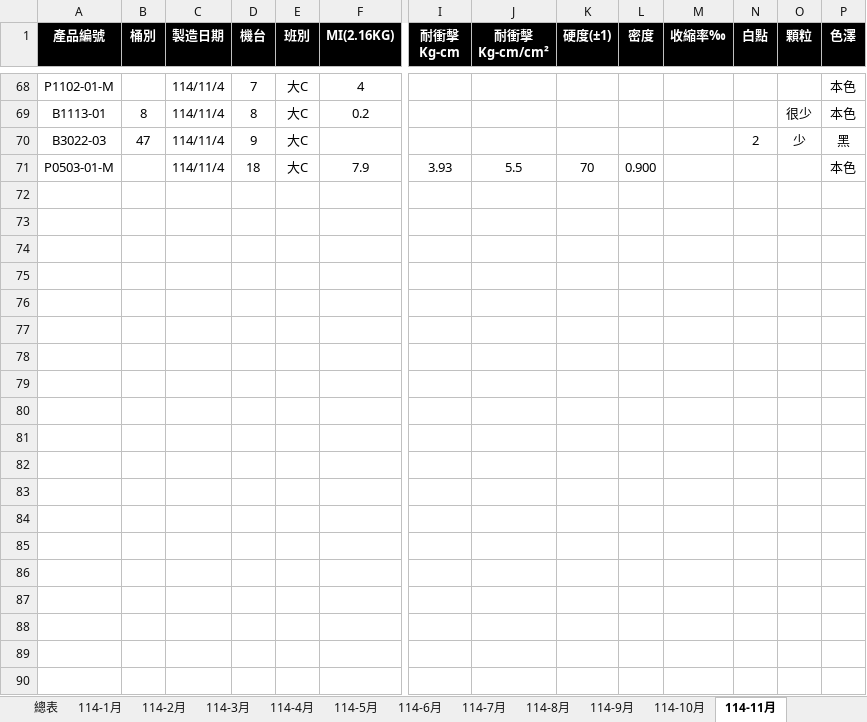
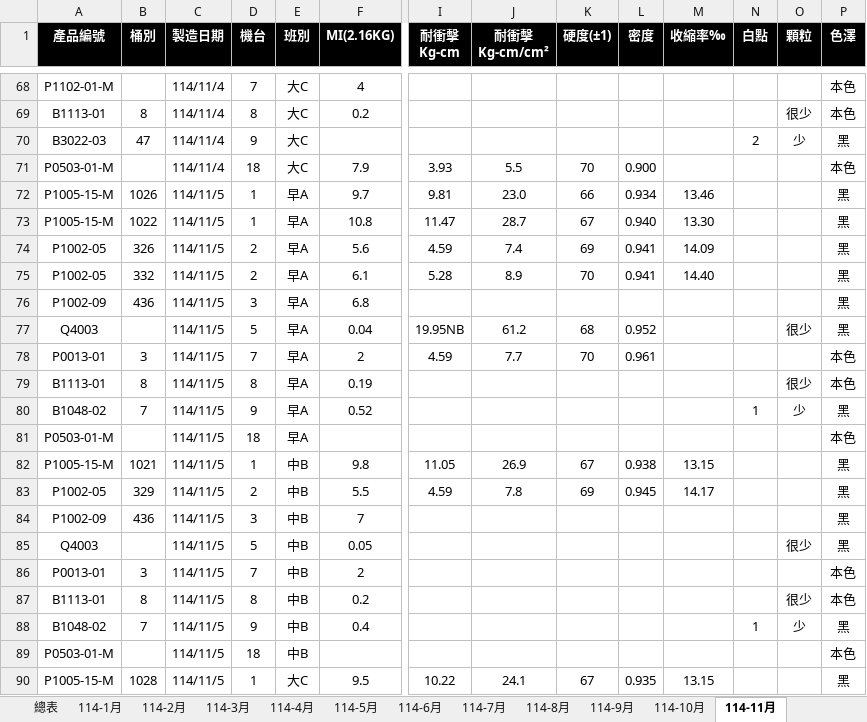
Before and after one commit to a3996123/a3996123.github.io, an Excel workbook: data/成品品質檢驗表2025.xlsx, sheet 114-11月, drawn as a sheet; only a part is shown, gaps mark what is left out; values as stored, in another font and other column widths than the file's, no borders; conditional formats and table styles not drawn; rows hold the shown columns only; the diff covers the shown part only; the diff names each change by its address in the sheet, - before the commit and + after, or states it on an @@ line.

Commit message:
Update 成品品質檢驗表2025.xlsx

```diff
--- a/data/成品品質檢驗表2025.xlsx (sheet 114-11月)
+++ b/data/成品品質檢驗表2025.xlsx (sheet 114-11月)
+row 72: P1005-15-M | 1026 | 114/11/5 | 1 | 早A | 9.7 | 9.81 | 23.0 | 66 | 0.934 | 13.46 |  |  | 黑
+row 73: P1005-15-M | 1022 | 114/11/5 | 1 | 早A | 10.8 | 11.47 | 28.7 | 67 | 0.940 | 13.30 |  |  | 黑
+row 74: P1002-05 | 326 | 114/11/5 | 2 | 早A | 5.6 | 4.59 | 7.4 | 69 | 0.941 | 14.09 |  |  | 黑
+row 75: P1002-05 | 332 | 114/11/5 | 2 | 早A | 6.1 | 5.28 | 8.9 | 70 | 0.941 | 14.40 |  |  | 黑
+row 76: P1002-09 | 436 | 114/11/5 | 3 | 早A | 6.8 |  |  |  |  |  |  |  | 黑
+row 77: Q4003 |  | 114/11/5 | 5 | 早A | 0.04 | 19.95NB | 61.2 | 68 | 0.952 |  |  | 很少 | 黑
+row 78: P0013-01 | 3 | 114/11/5 | 7 | 早A | 2 | 4.59 | 7.7 | 70 | 0.961 |  |  |  | 本色
+row 79: B1113-01 | 8 | 114/11/5 | 8 | 早A | 0.19 |  |  |  |  |  |  | 很少 | 本色
+row 80: B1048-02 | 7 | 114/11/5 | 9 | 早A | 0.52 |  |  |  |  |  | 1 | 少 | 黑
+row 81: P0503-01-M |  | 114/11/5 | 18 | 早A |  |  |  |  |  |  |  |  | 本色
+row 82: P1005-15-M | 1021 | 114/11/5 | 1 | 中B | 9.8 | 11.05 | 26.9 | 67 | 0.938 | 13.15 |  |  | 黑
+row 83: P1002-05 | 329 | 114/11/5 | 2 | 中B | 5.5 | 4.59 | 7.8 | 69 | 0.945 | 14.17 |  |  | 黑
+row 84: P1002-09 | 436 | 114/11/5 | 3 | 中B | 7 |  |  |  |  |  |  |  | 黑
+row 85: Q4003 |  | 114/11/5 | 5 | 中B | 0.05 |  |  |  |  |  |  | 很少 | 黑
+row 86: P0013-01 | 3 | 114/11/5 | 7 | 中B | 2 |  |  |  |  |  |  |  | 本色
+row 87: B1113-01 | 8 | 114/11/5 | 8 | 中B | 0.2 |  |  |  |  |  |  | 很少 | 本色
+row 88: B1048-02 | 7 | 114/11/5 | 9 | 中B | 0.4 |  |  |  |  |  | 1 | 少 | 黑
+row 89: P0503-01-M |  | 114/11/5 | 18 | 中B |  |  |  |  |  |  |  |  | 本色
+row 90: P1005-15-M | 1028 | 114/11/5 | 1 | 大C | 9.5 | 10.22 | 24.1 | 67 | 0.935 | 13.15 |  |  | 黑
```
Also changed, not shown: 69 added rows and 6 edited cells elsewhere in this sheet.
